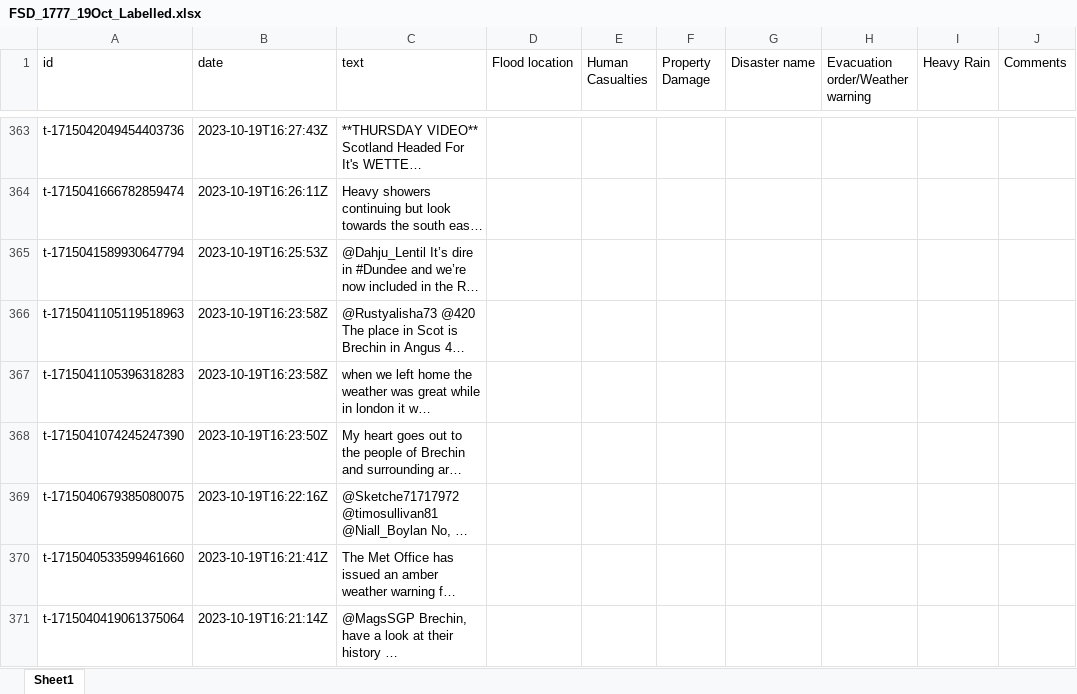
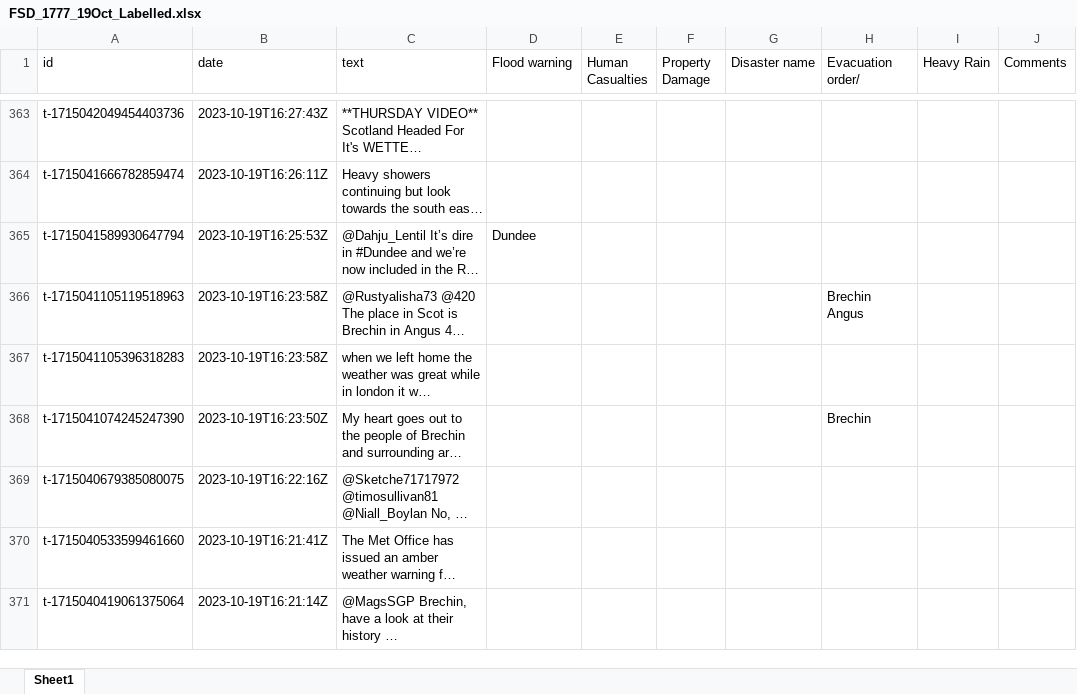
Before and after one commit to maaztariqbhatti/LLM-repo1, an Excel workbook: Floodtags_analytics/FSD_1777_19Oct_Labelled.xlsx, sheet Sheet1, drawn as a sheet; only a part is shown, gaps mark what is left out; long unchanged cells end in …; values as stored, in another font and other column widths than the file's, no cell formats; the diff covers the shown part only; the diff names each change by its address in the sheet, - before the commit and + after, or states it on an @@ line.

```diff
--- a/Floodtags_analytics/FSD_1777_19Oct_Labelled.xlsx (sheet Sheet1)
+++ b/Floodtags_analytics/FSD_1777_19Oct_Labelled.xlsx (sheet Sheet1)
-D1: Flood location
+D1: Flood warning
-H1: Evacuation order/Weather warning
+H1: Evacuation order/
-D365 (Flood warning): (empty)
+D365 (Flood warning): Dundee
-H366 (Evacuation order/): (empty)
+H366 (Evacuation order/): Brechin Angus
-H368 (Evacuation order/): (empty)
+H368 (Evacuation order/): Brechin
```
Also changed, not shown: 51 edited cells elsewhere in this sheet, cell formats, 3 other files.
